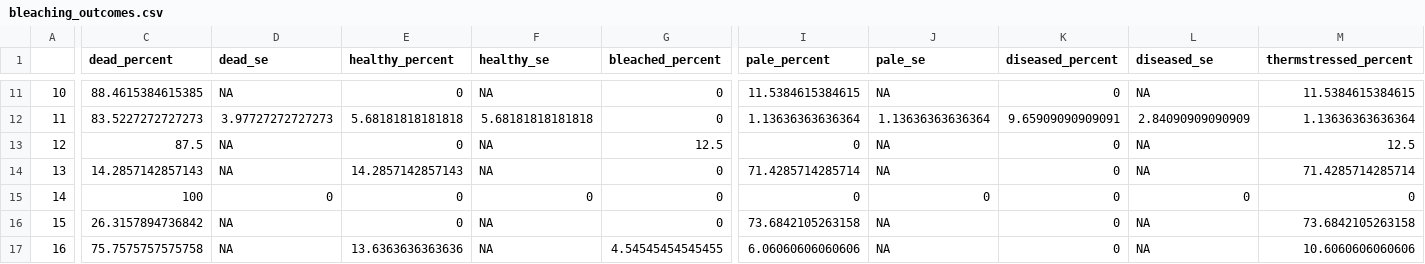
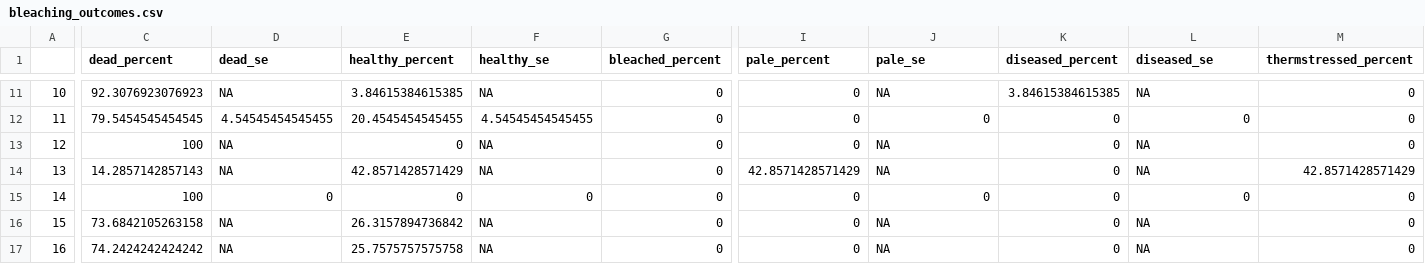
Before and after one commit to molwilson/emc, a CSV file: restoration_monitoring/data_outputs/bleaching_outcomes.csv, drawn as a sheet; only a part is shown, gaps mark what is left out; the diff covers the shown part only; the diff names each change by its address in the sheet, - before the commit and + after, or states it on an @@ line.

```diff
--- a/restoration_monitoring/data_outputs/bleaching_outcomes.csv
+++ b/restoration_monitoring/data_outputs/bleaching_outcomes.csv
-C11 (dead_percent): 88.4615384615385
+C11 (dead_percent): 92.3076923076923
-E11 (healthy_percent): 0
+E11 (healthy_percent): 3.84615384615385
-I11 (pale_percent): 11.5384615384615
+I11 (pale_percent): 0
-K11 (diseased_percent): 0
+K11 (diseased_percent): 3.84615384615385
-M11 (thermstressed_percent): 11.5384615384615
+M11 (thermstressed_percent): 0
-C12 (dead_percent): 83.5227272727273
+C12 (dead_percent): 79.5454545454545
-D12 (dead_se): 3.97727272727273
+D12 (dead_se): 4.54545454545455
-E12 (healthy_percent): 5.68181818181818
+E12 (healthy_percent): 20.4545454545455
-F12 (healthy_se): 5.68181818181818
+F12 (healthy_se): 4.54545454545455
-I12 (pale_percent): 1.13636363636364
+I12 (pale_percent): 0
-J12 (pale_se): 1.13636363636364
+J12 (pale_se): 0
-K12 (diseased_percent): 9.65909090909091
+K12 (diseased_percent): 0
-L12 (diseased_se): 2.84090909090909
+L12 (diseased_se): 0
-M12 (thermstressed_percent): 1.13636363636364
+M12 (thermstressed_percent): 0
-C13 (dead_percent): 87.5
+C13 (dead_percent): 100
-G13 (bleached_percent): 12.5
+G13 (bleached_percent): 0
-M13 (thermstressed_percent): 12.5
+M13 (thermstressed_percent): 0
-E14 (healthy_percent): 14.2857142857143
+E14 (healthy_percent): 42.8571428571429
-I14 (pale_percent): 71.4285714285714
+I14 (pale_percent): 42.8571428571429
-M14 (thermstressed_percent): 71.4285714285714
+M14 (thermstressed_percent): 42.8571428571429
-C16 (dead_percent): 26.3157894736842
+C16 (dead_percent): 73.6842105263158
-E16 (healthy_percent): 0
+E16 (healthy_percent): 26.3157894736842
-I16 (pale_percent): 73.6842105263158
+I16 (pale_percent): 0
-M16 (thermstressed_percent): 73.6842105263158
+M16 (thermstressed_percent): 0
-C17 (dead_percent): 75.7575757575758
+C17 (dead_percent): 74.2424242424242
-E17 (healthy_percent): 13.6363636363636
+E17 (healthy_percent): 25.7575757575758
-G17 (bleached_percent): 4.54545454545455
+G17 (bleached_percent): 0
-I17 (pale_percent): 6.06060606060606
+I17 (pale_percent): 0
-M17 (thermstressed_percent): 10.6060606060606
+M17 (thermstressed_percent): 0
```
Also changed, not shown: 168 edited cells elsewhere in this file, 7 other files.
